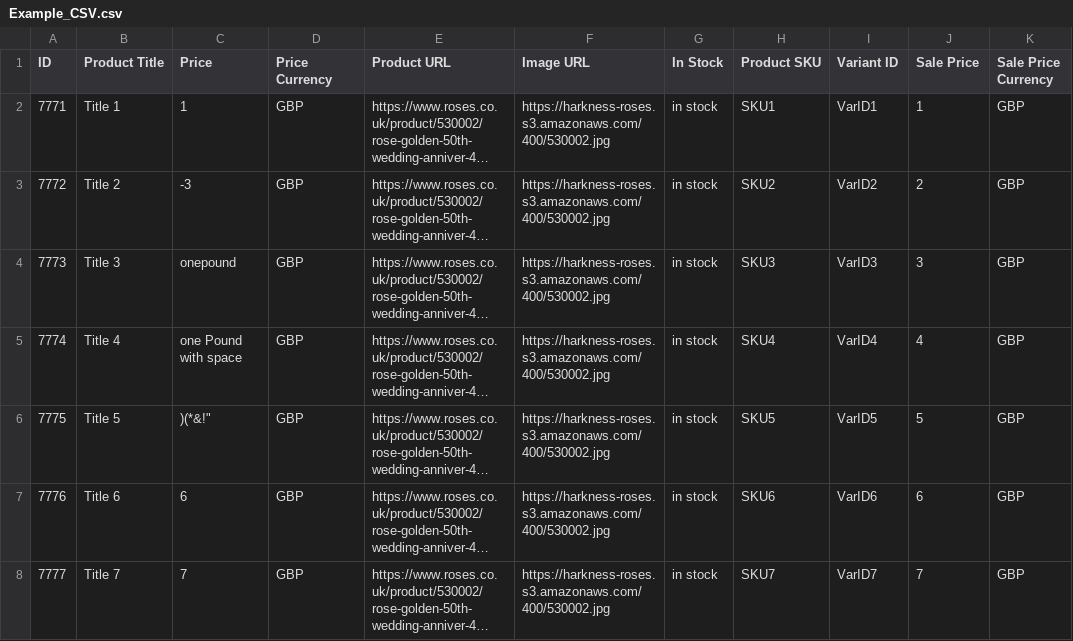
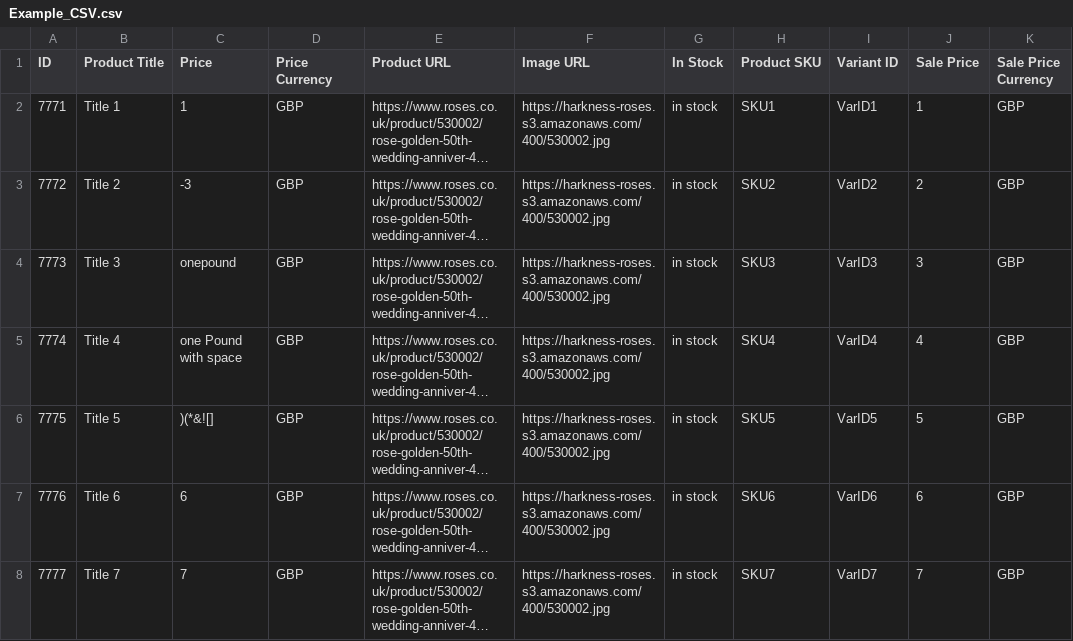
Before and after one commit to shaheem1414/ProdLoadTest, a CSV file: Example_CSV.csv, drawn as a sheet; only a part is shown; long unchanged cells end in …; the diff names each change by its address in the sheet, - before the commit and + after, or states it on an @@ line.

Commit message:
Example Commit Msg

```diff
--- a/Example_CSV.csv
+++ b/Example_CSV.csv
-C6 (Price): )(*&!"
+C6 (Price): )(*&![]
```
